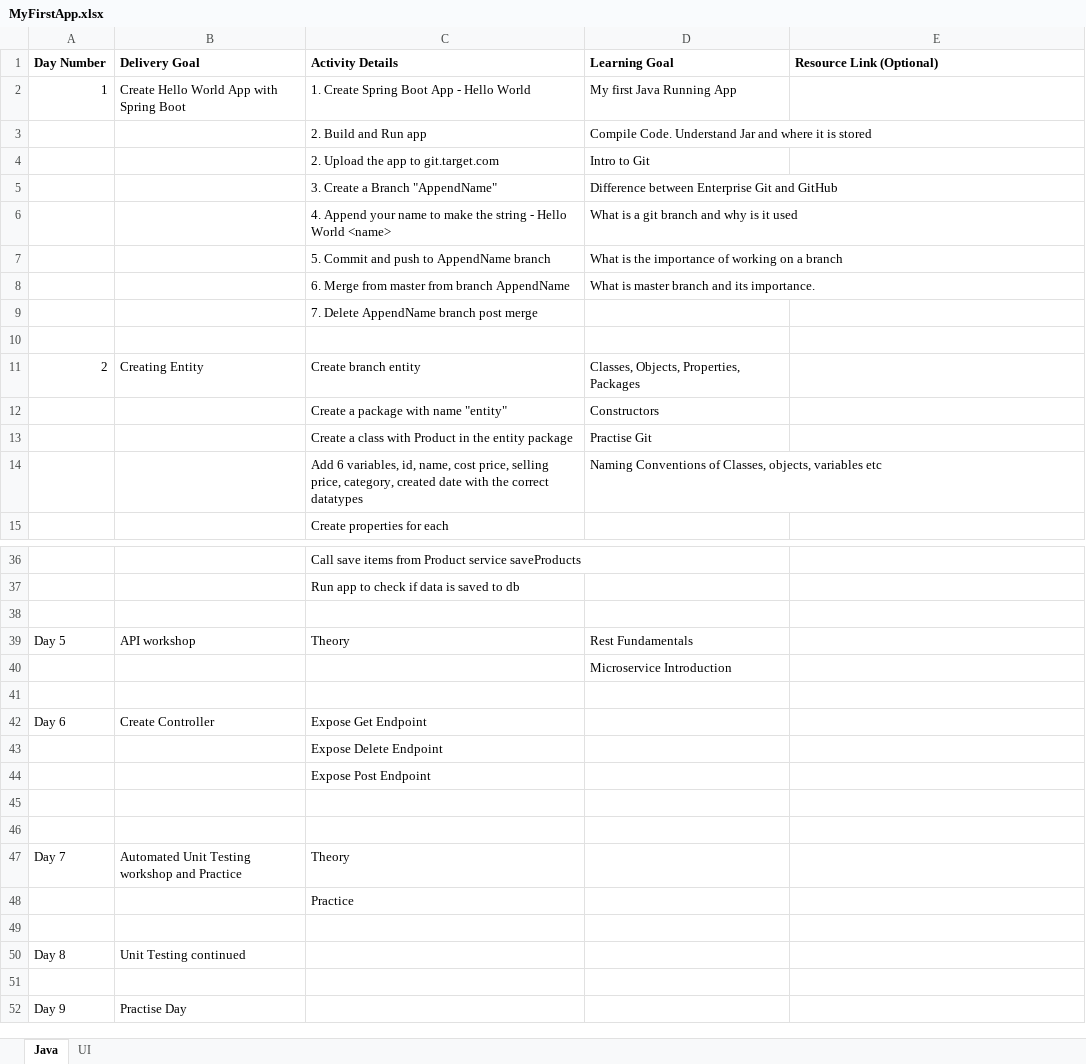
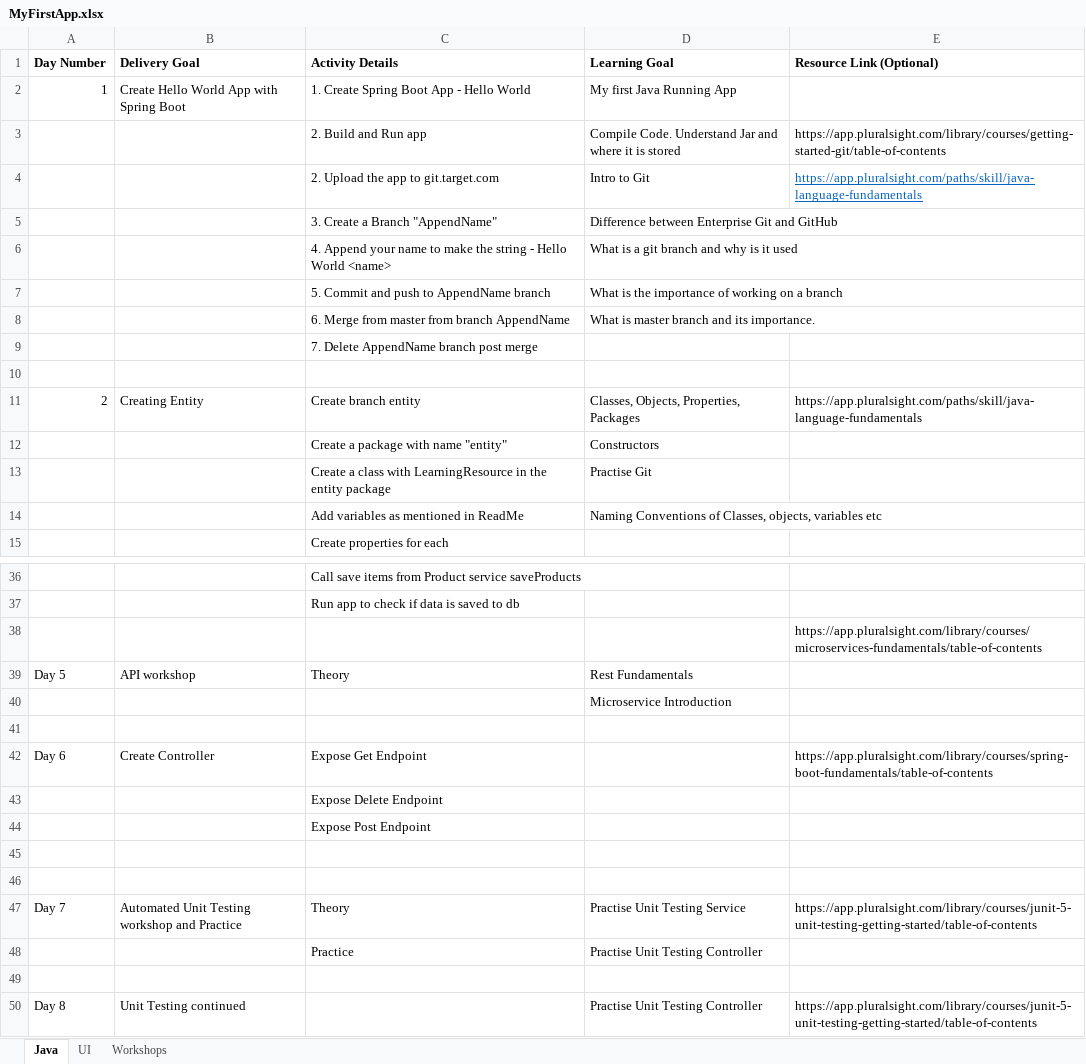
Before and after one commit to Ryse-Target-Ready-2022/learningresources-api, an Excel workbook: MyFirstApp.xlsx, sheet Java, drawn as a sheet; only a part is shown, gaps mark what is left out; values as stored, in another font and other column widths than the file's, no borders; removed rows and columns are numbered as before the commit, all else as after; the diff covers the shown part only; the diff names each change by its address in the sheet, - before the commit and + after, or states it on an @@ line.

Commit message:
Add files via upload

```diff
--- a/MyFirstApp.xlsx (sheet Java)
+++ b/MyFirstApp.xlsx (sheet Java)
+sheet tab: Workshops
-E3 (Resource Link (Optional)): (empty)
+E3 (Resource Link (Optional)): https://app.pluralsight.com/library/courses/getting-started-git/table-of-contents
-E4 (Resource Link (Optional)): (empty)
+E4 (Resource Link (Optional)): https://app.pluralsight.com/paths/skill/java-language-fundamentals
-E11 (Resource Link (Optional)): (empty)
+E11 (Resource Link (Optional)): https://app.pluralsight.com/paths/skill/java-language-fundamentals
-C13 (Activity Details): …class with Product in the…
+C13 (Activity Details): …class with LearningResource in the…
-C14 (Activity Details): Add 6 variables, id, name, cost price, selling price, category, created date with the correct datatypes
+C14 (Activity Details): Add variables as mentioned in ReadMe
-E38 (Resource Link (Optional)): (empty)
+E38 (Resource Link (Optional)): https://app.pluralsight.com/library/courses/microservices-fundamentals/table-of-contents
-E42 (Resource Link (Optional)): (empty)
+E42 (Resource Link (Optional)): https://app.pluralsight.com/library/courses/spring-boot-fundamentals/table-of-contents
-D47 (Learning Goal): (empty)
+D47 (Learning Goal): Practise Unit Testing Service
-E47 (Resource Link (Optional)): (empty)
+E47 (Resource Link (Optional)): https://app.pluralsight.com/library/courses/junit-5-unit-testing-getting-started/table-of-contents
-D48 (Learning Goal): (empty)
+D48 (Learning Goal): Practise Unit Testing Controller
-row 50: Day 8 | Unit Testing continued
-row 50: (empty)
+row 50: Day 8 | Unit Testing continued |  | Practise Unit Testing Controller | https://app.pluralsight.com/library/courses/junit-5-unit-testing-getting-started/table-of-contents
-row 52: Day 9 | Practise Day
```
Also changed, not shown: 2 edited cells elsewhere in this sheet.
